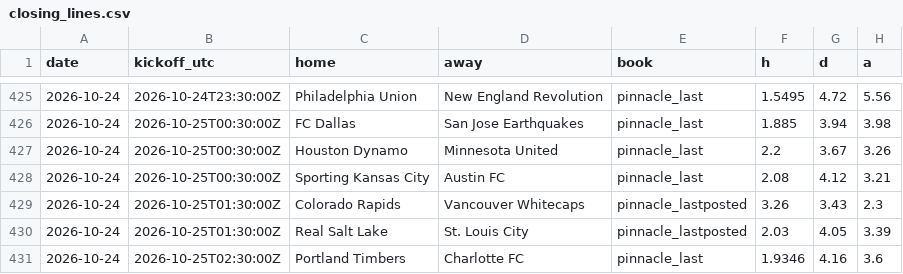
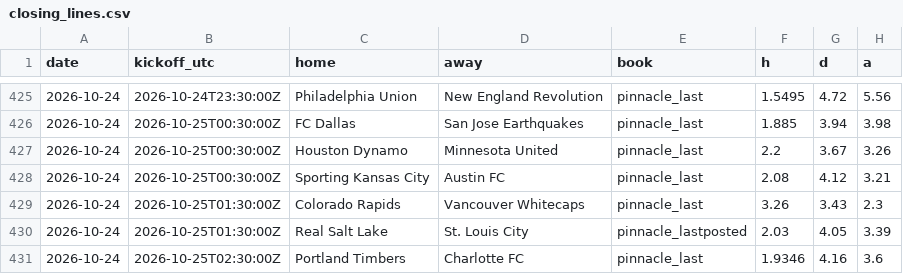
Before and after one commit to TheBallr/MLS-FUTURES, a CSV file: data/market/closing_lines.csv, drawn as a sheet; only a part is shown, gaps mark what is left out; the diff names each change by its address in the sheet, - before the commit and + after, or states it on an @@ line.

```diff
--- a/data/market/closing_lines.csv
+++ b/data/market/closing_lines.csv
-E429 (book): pinnacle_lastposted
+E429 (book): pinnacle_last
```
Also changed, not shown: data/market/current_round_odds.csv, 2 other files.
